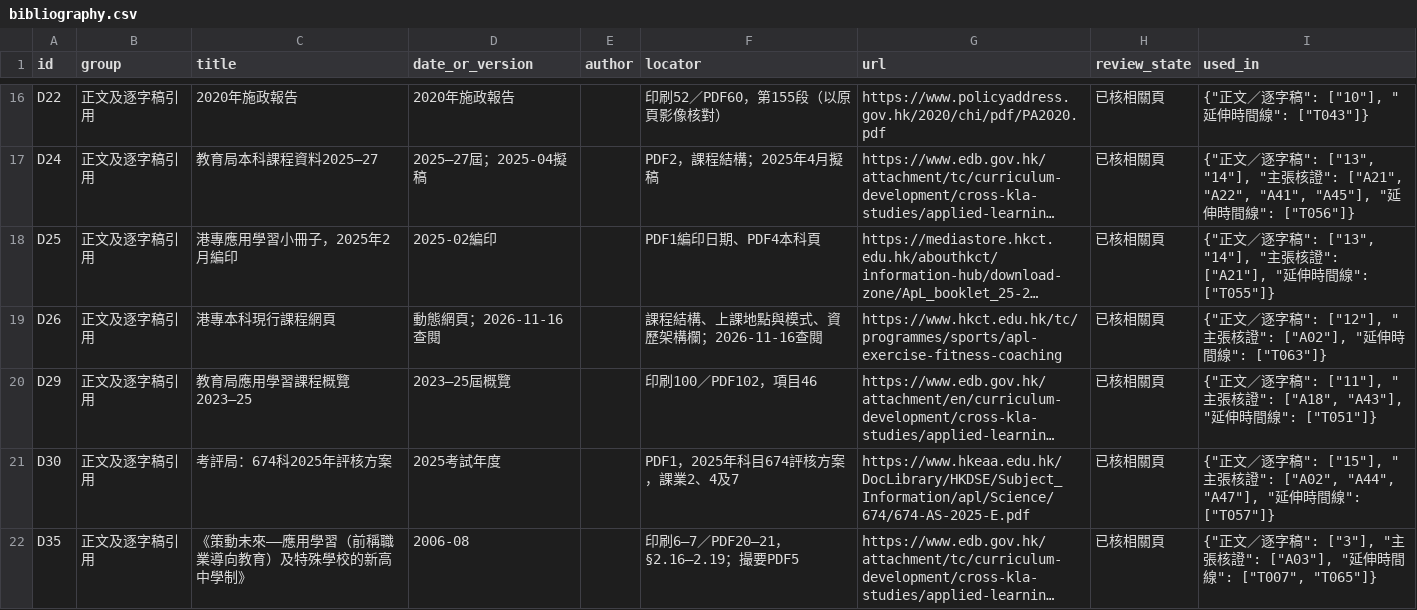
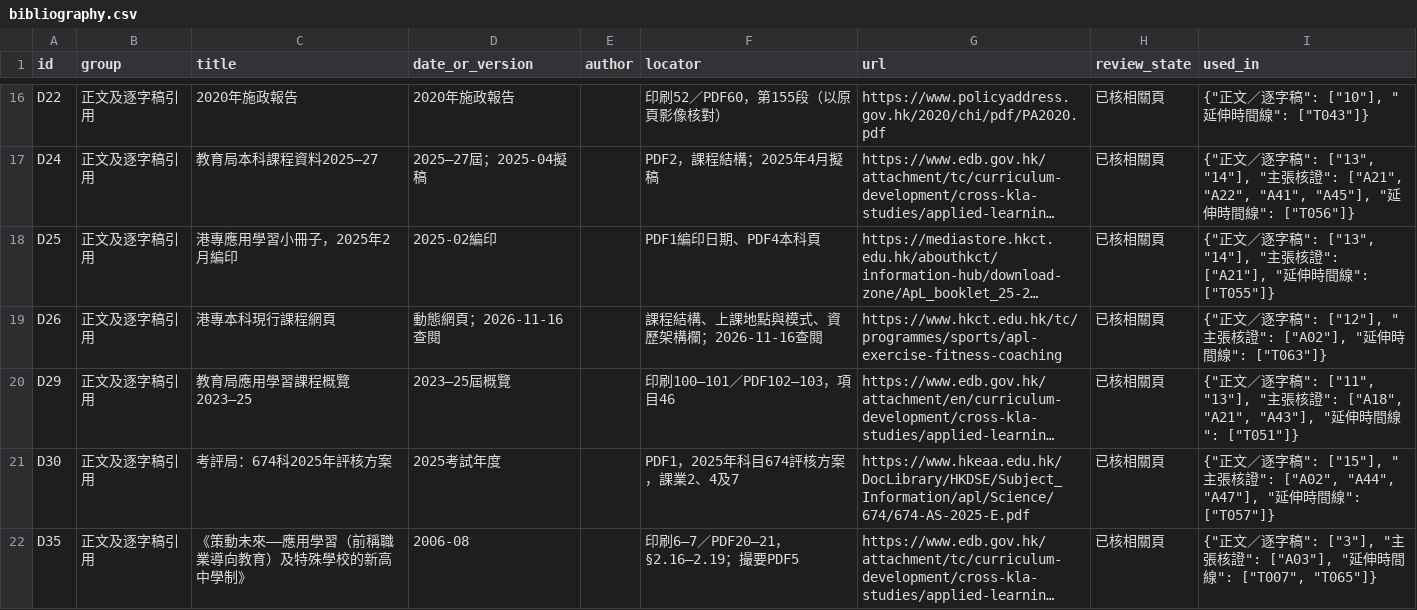
Before and after one commit to Owlson109/EPA3112, a CSV file: data/bibliography.csv, drawn as a sheet; only a part is shown, gaps mark what is left out; long unchanged cells end in …; the diff names each change by its address in the sheet, - before the commit and + after, or states it on an @@ line.

```diff
--- a/data/bibliography.csv
+++ b/data/bibliography.csv
-F20 (locator): 印刷100／PDF102，項目46
+F20 (locator): 印刷100–101／PDF102–103，項目46
-I20 (used_in): …逐字稿": ["11"], "主張核證": ["A18", "A43"], "延伸…
+I20 (used_in): …逐字稿": ["11", "13"], "主張核證": ["A18", "A21", "A43"], "延伸…
```
Also changed, not shown: data/claim_audit.csv, data/claim_source_matrix.csv, 14 other files.
